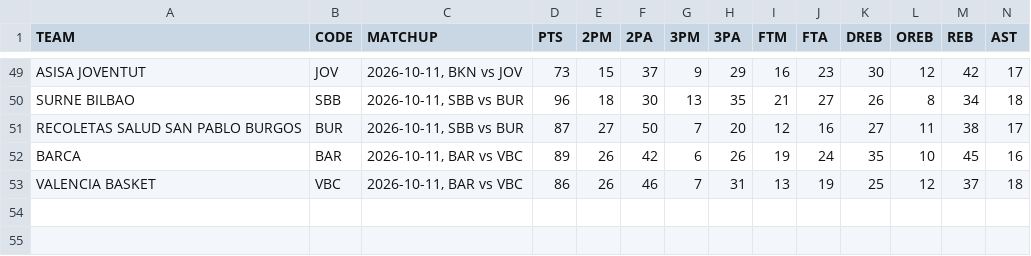
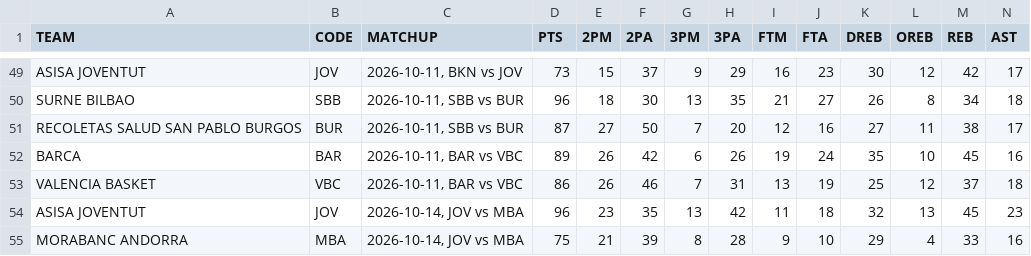
Before and after one commit to filippospol/R-bball-projects, a CSV file: bball-stats/data/ES-teams.csv, drawn as a sheet; only a part is shown, gaps mark what is left out; rows hold the shown columns only; the diff names each change by its address in the sheet, - before the commit and + after, or states it on an @@ line.

```diff
--- a/bball-stats/data/ES-teams.csv
+++ b/bball-stats/data/ES-teams.csv
+row 54: ASISA JOVENTUT | JOV | 2026-10-14, JOV vs MBA | 96 | 23 | 35 | 13 | 42 | 11 | 18 | 32 | 13 | 45 | 23
+row 55: MORABANC ANDORRA | MBA | 2026-10-14, JOV vs MBA | 75 | 21 | 39 | 8 | 28 | 9 | 10 | 29 | 4 | 33 | 16
```
Also changed, not shown: bball-stats/data/EC-teams.csv, bball-stats/data/EL-teams.csv, 4 other files.
